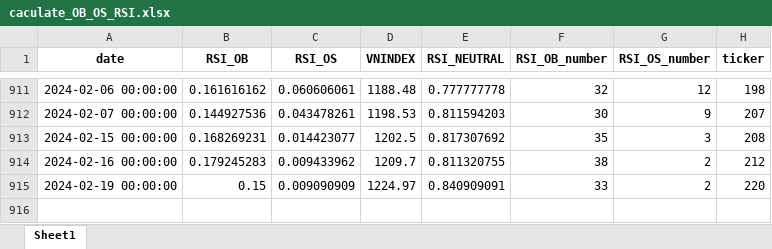
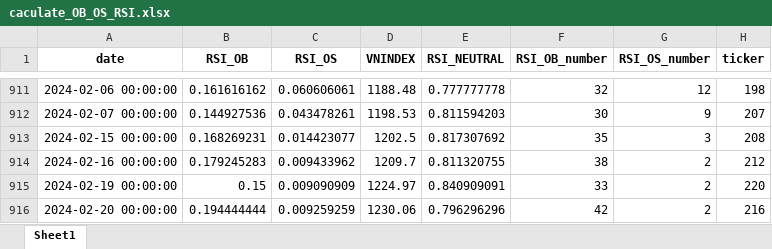
Before and after one commit to thaituankha/RSI_CACULATE, an Excel workbook: caculate_OB_OS_RSI.xlsx, sheet Sheet1, drawn as a sheet; only a part is shown, gaps mark what is left out; values as stored, in another font and other column widths than the file's, no borders; the diff names each change by its address in the sheet, - before the commit and + after, or states it on an @@ line.

```diff
--- a/caculate_OB_OS_RSI.xlsx (sheet Sheet1)
+++ b/caculate_OB_OS_RSI.xlsx (sheet Sheet1)
+row 916: 2024-02-20 00:00:00 | 0.194444444 | 0.009259259 | 1230.06 | 0.796296296 | 42 | 2 | 216
```
Also changed, not shown: 1 other file.
